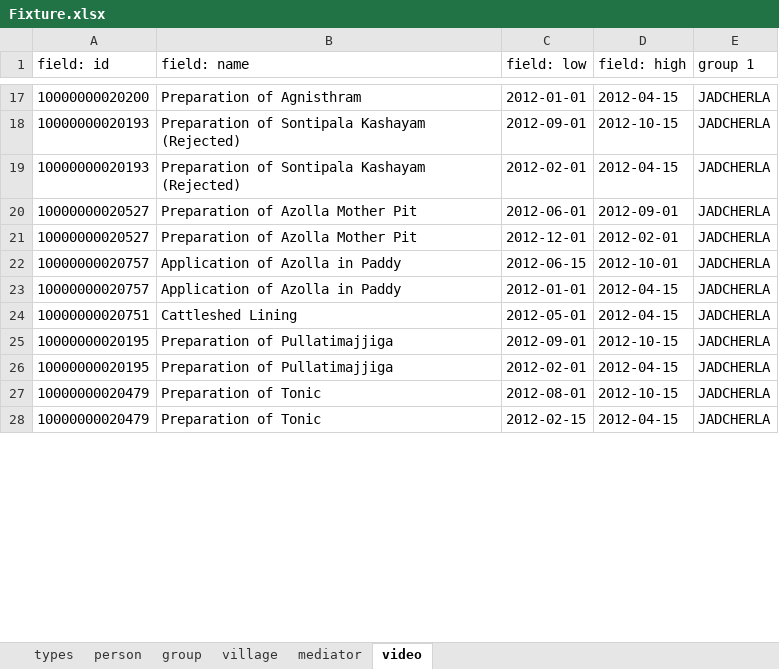
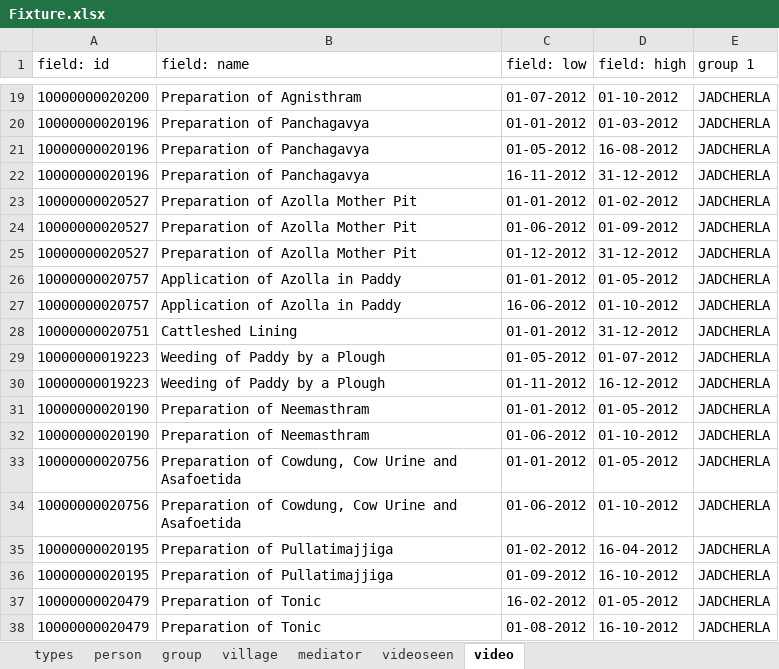
Before and after one commit to digitalgreenorg/dg, an Excel workbook: dimagi/scripts/Fixture.xlsx, sheet video, drawn as a sheet; only a part is shown, gaps mark what is left out; values as stored, in another font and other column widths than the file's, no borders; removed rows and columns are numbered as before the commit, all else as after; the diff covers the shown part only; the diff names each change by its address in the sheet, - before the commit and + after, or states it on an @@ line.

Commit message:
Adding video_schedule script
-Added video_schedule script for filtering of videos
-Adding sample cluster info

```diff
--- a/dimagi/scripts/Fixture.xlsx (sheet video)
+++ b/dimagi/scripts/Fixture.xlsx (sheet video)
+sheet tab: videoseen
-C19 (field: low): 2012-01-01
+C19 (field: low): 01-07-2012
-D19 (field: high): 2012-04-15
+D19 (field: high): 01-10-2012
-row 18: 10000000020193 | Preparation of Sontipala Kashayam (Rejected) | 2012-09-01 | 2012-10-15 | JADCHERLA
-row 19: 10000000020193 | Preparation of Sontipala Kashayam (Rejected) | 2012-02-01 | 2012-04-15 | JADCHERLA
+row 20: 10000000020196 | Preparation of Panchagavya | 01-01-2012 | 01-03-2012 | JADCHERLA
+row 21: 10000000020196 | Preparation of Panchagavya | 01-05-2012 | 16-08-2012 | JADCHERLA
+row 22: 10000000020196 | Preparation of Panchagavya | 16-11-2012 | 31-12-2012 | JADCHERLA
+row 23: 10000000020527 | Preparation of Azolla Mother Pit | 01-01-2012 | 01-02-2012 | JADCHERLA
-C24 (field: low): 2012-06-01
+C24 (field: low): 01-06-2012
-D24 (field: high): 2012-09-01
+D24 (field: high): 01-09-2012
-C25 (field: low): 2012-12-01
+C25 (field: low): 01-12-2012
-D25 (field: high): 2012-02-01
+D25 (field: high): 31-12-2012
-C26 (field: low): 2012-06-15
+C26 (field: low): 01-01-2012
-D26 (field: high): 2012-10-01
+D26 (field: high): 01-05-2012
-C27 (field: low): 2012-01-01
+C27 (field: low): 16-06-2012
-D27 (field: high): 2012-04-15
+D27 (field: high): 01-10-2012
-C28 (field: low): 2012-05-01
+C28 (field: low): 01-01-2012
-D28 (field: high): 2012-04-15
+D28 (field: high): 31-12-2012
+row 29: 10000000019223 | Weeding of Paddy by a Plough | 01-05-2012 | 01-07-2012 | JADCHERLA
+row 30: 10000000019223 | Weeding of Paddy by a Plough | 01-11-2012 | 16-12-2012 | JADCHERLA
+row 31: 10000000020190 | Preparation of Neemasthram | 01-01-2012 | 01-05-2012 | JADCHERLA
+row 32: 10000000020190 | Preparation of Neemasthram | 01-06-2012 | 01-10-2012 | JADCHERLA
+row 33: 10000000020756 | Preparation of Cowdung, Cow Urine and Asafoetida | 01-01-2012 | 01-05-2012 | JADCHERLA
+row 34: 10000000020756 | Preparation of Cowdung, Cow Urine and Asafoetida | 01-06-2012 | 01-10-2012 | JADCHERLA
-C35 (field: low): 2012-09-01
+C35 (field: low): 01-02-2012
-D35 (field: high): 2012-10-15
+D35 (field: high): 16-04-2012
-C36 (field: low): 2012-02-01
+C36 (field: low): 01-09-2012
-D36 (field: high): 2012-04-15
+D36 (field: high): 16-10-2012
-C37 (field: low): 2012-08-01
+C37 (field: low): 16-02-2012
-D37 (field: high): 2012-10-15
+D37 (field: high): 01-05-2012
-C38 (field: low): 2012-02-15
+C38 (field: low): 01-08-2012
-D38 (field: high): 2012-04-15
+D38 (field: high): 16-10-2012
```
Also changed, not shown: 11 added rows, 2 removed rows and 34 edited cells elsewhere in this sheet, sheet person, sheet group, sheet mediator, sheet village, sheet types, 5 other files.
